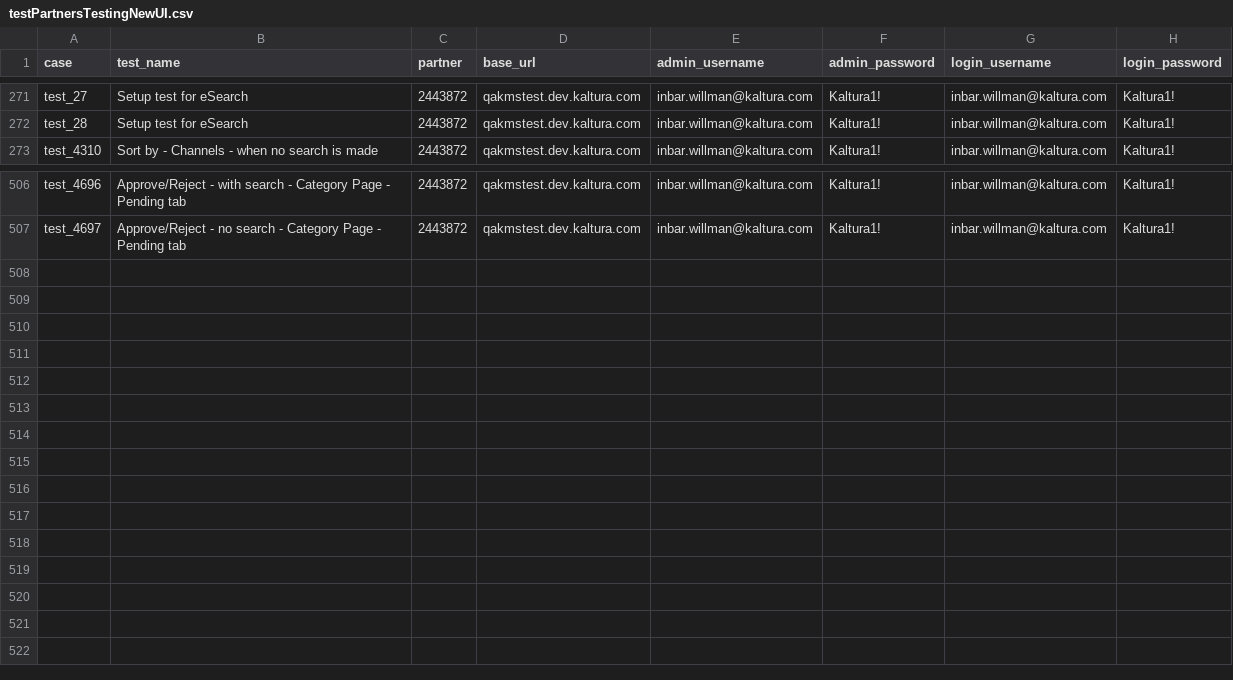
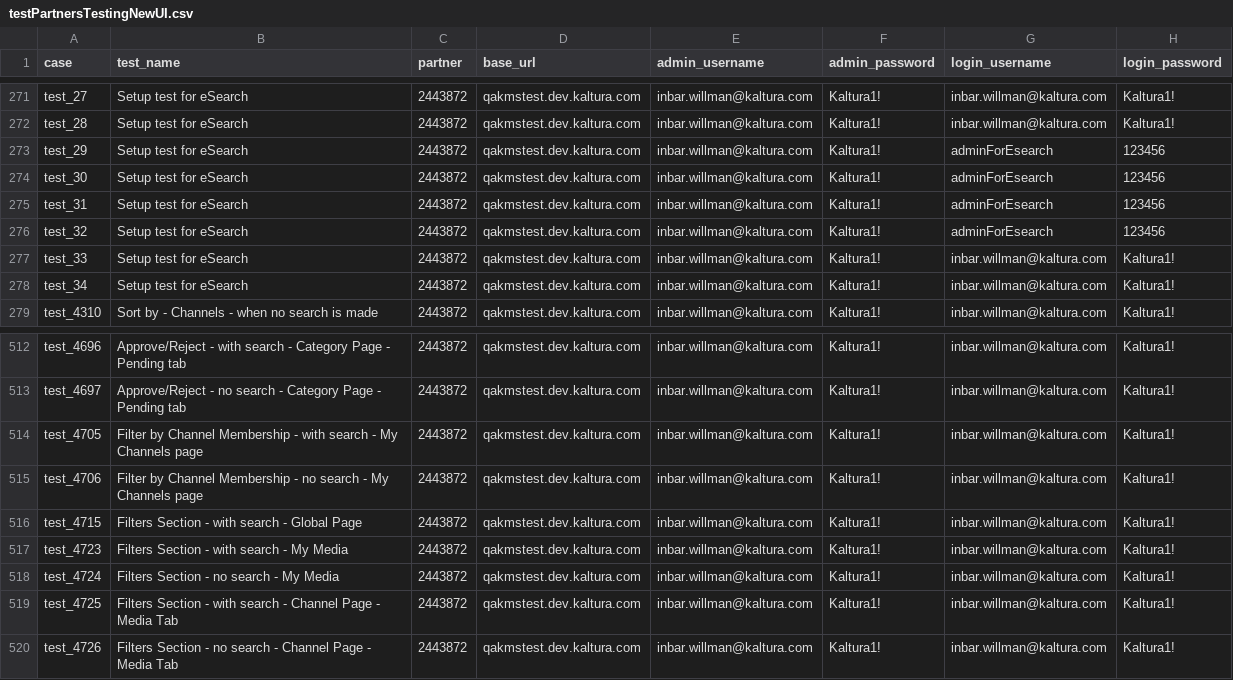
Before and after one commit to NadyaDi/kms-automation, a CSV file: web/ini/testPartnersTestingNewUI.csv, drawn as a sheet; only a part is shown, gaps mark what is left out; the diff covers the shown part only; the diff names each change by its address in the sheet, - before the commit and + after, or states it on an @@ line.

```diff
--- a/web/ini/testPartnersTestingNewUI.csv
+++ b/web/ini/testPartnersTestingNewUI.csv
+row 273: test_29 | Setup test for eSearch | 2443872 | qakmstest.dev.kaltura.com | inbar.willman@kaltura.com | Kaltura1! | adminForEsearch | 123456
+row 274: test_30 | Setup test for eSearch | 2443872 | qakmstest.dev.kaltura.com | inbar.willman@kaltura.com | Kaltura1! | adminForEsearch | 123456
+row 275: test_31 | Setup test for eSearch | 2443872 | qakmstest.dev.kaltura.com | inbar.willman@kaltura.com | Kaltura1! | adminForEsearch | 123456
+row 276: test_32 | Setup test for eSearch | 2443872 | qakmstest.dev.kaltura.com | inbar.willman@kaltura.com | Kaltura1! | adminForEsearch | 123456
+row 277: test_33 | Setup test for eSearch | 2443872 | qakmstest.dev.kaltura.com | inbar.willman@kaltura.com | Kaltura1! | inbar.willman@kaltura.com | Kaltura1!
+row 278: test_34 | Setup test for eSearch | 2443872 | qakmstest.dev.kaltura.com | inbar.willman@kaltura.com | Kaltura1! | inbar.willman@kaltura.com | Kaltura1!
+row 514: test_4705 | Filter by Channel Membership - with search - My Channels page | 2443872 | qakmstest.dev.kaltura.com | inbar.willman@kaltura.com | Kaltura1! | inbar.willman@kaltura.com | Kaltura1!
+row 515: test_4706 | Filter by Channel Membership - no search - My Channels page | 2443872 | qakmstest.dev.kaltura.com | inbar.willman@kaltura.com | Kaltura1! | inbar.willman@kaltura.com | Kaltura1!
+row 516: test_4715 | Filters Section - with search - Global Page | 2443872 | qakmstest.dev.kaltura.com | inbar.willman@kaltura.com | Kaltura1! | inbar.willman@kaltura.com | Kaltura1!
+row 517: test_4723 | Filters Section - with search - My Media | 2443872 | qakmstest.dev.kaltura.com | inbar.willman@kaltura.com | Kaltura1! | inbar.willman@kaltura.com | Kaltura1!
+row 518: test_4724 | Filters Section - no search - My Media | 2443872 | qakmstest.dev.kaltura.com | inbar.willman@kaltura.com | Kaltura1! | inbar.willman@kaltura.com | Kaltura1!
+row 519: test_4725 | Filters Section - with search - Channel Page - Media Tab | 2443872 | qakmstest.dev.kaltura.com | inbar.willman@kaltura.com | Kaltura1! | inbar.willman@kaltura.com | Kaltura1!
+row 520: test_4726 | Filters Section - no search - Channel Page - Media Tab | 2443872 | qakmstest.dev.kaltura.com | inbar.willman@kaltura.com | Kaltura1! | inbar.willman@kaltura.com | Kaltura1!
```
Also changed, not shown: 30 edited cells elsewhere in this file, web/ini/testPartnersProdNewUI.csv, web/ini/testSet.csv.
